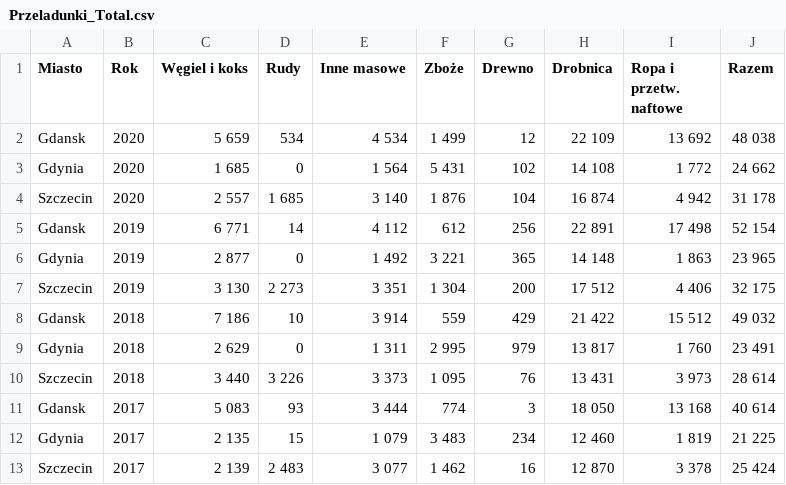
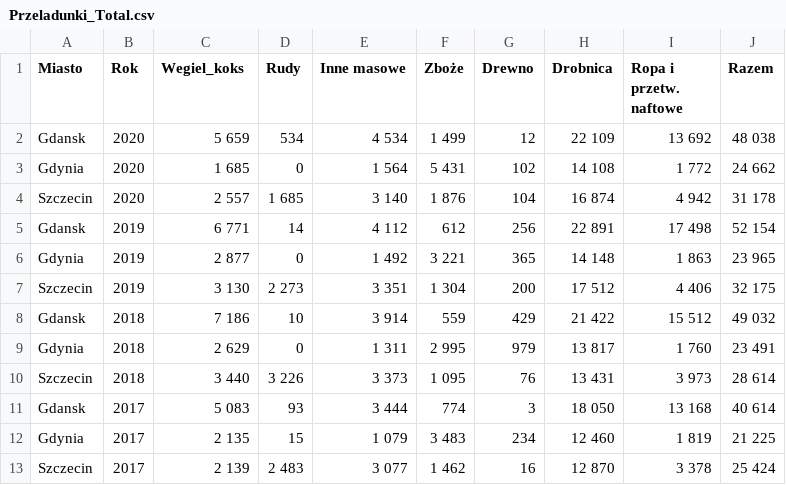
Before and after one commit to Wilkanowicz/Dane, a CSV file: Przeladunki_Total.csv, drawn as a sheet.

Commit message:
Add files via upload

```diff
--- a/Przeladunki_Total.csv
+++ b/Przeladunki_Total.csv
@@ -1,2 +1,2 @@
-Miasto;Rok;Węgiel i koks;Rudy;Inne masowe;Zboże;Drewno;Drobnica;Ropa i przetw. naftowe;Razem
+Miasto;Rok;Wegiel_koks;Rudy;Inne masowe;Zboże;Drewno;Drobnica;Ropa i przetw. naftowe;Razem
 Gdansk;2020;5 659;534;4 534;1 499;12;22 109;13 692;48 038
```
